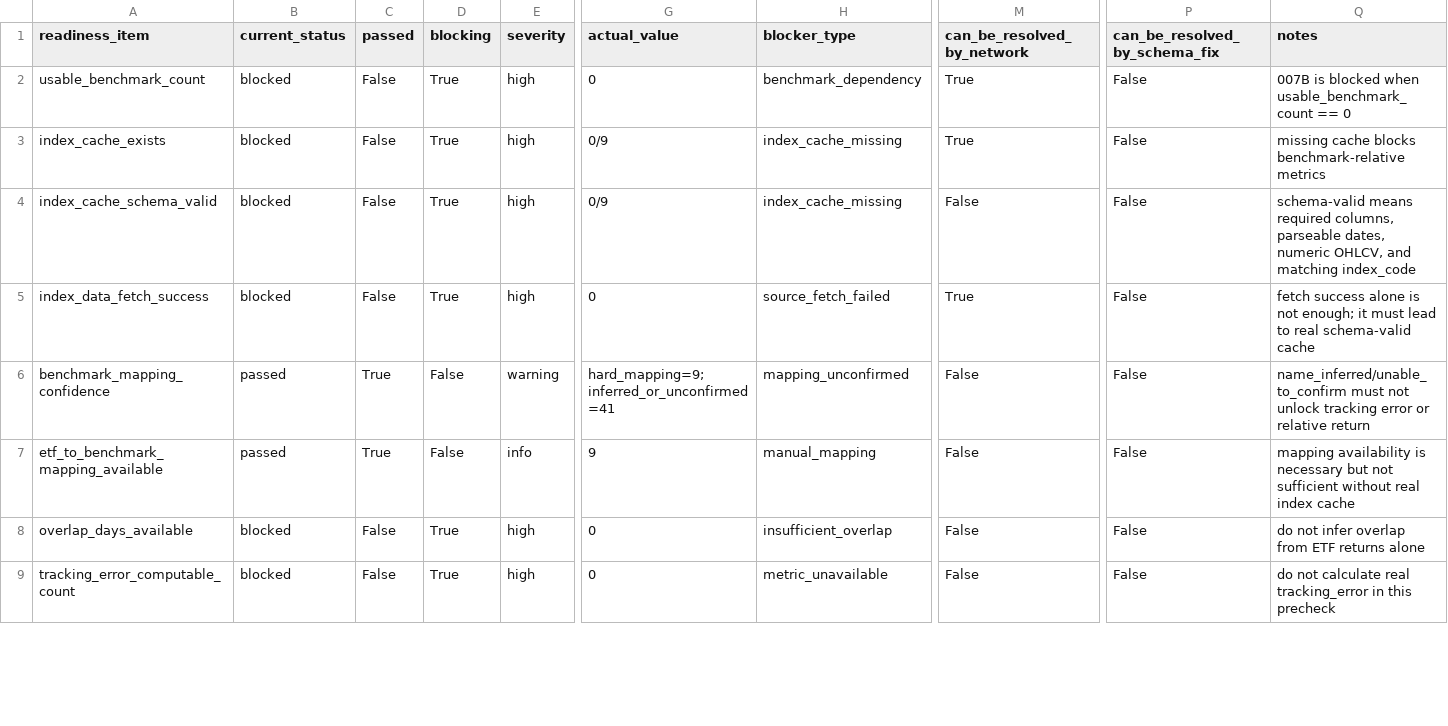
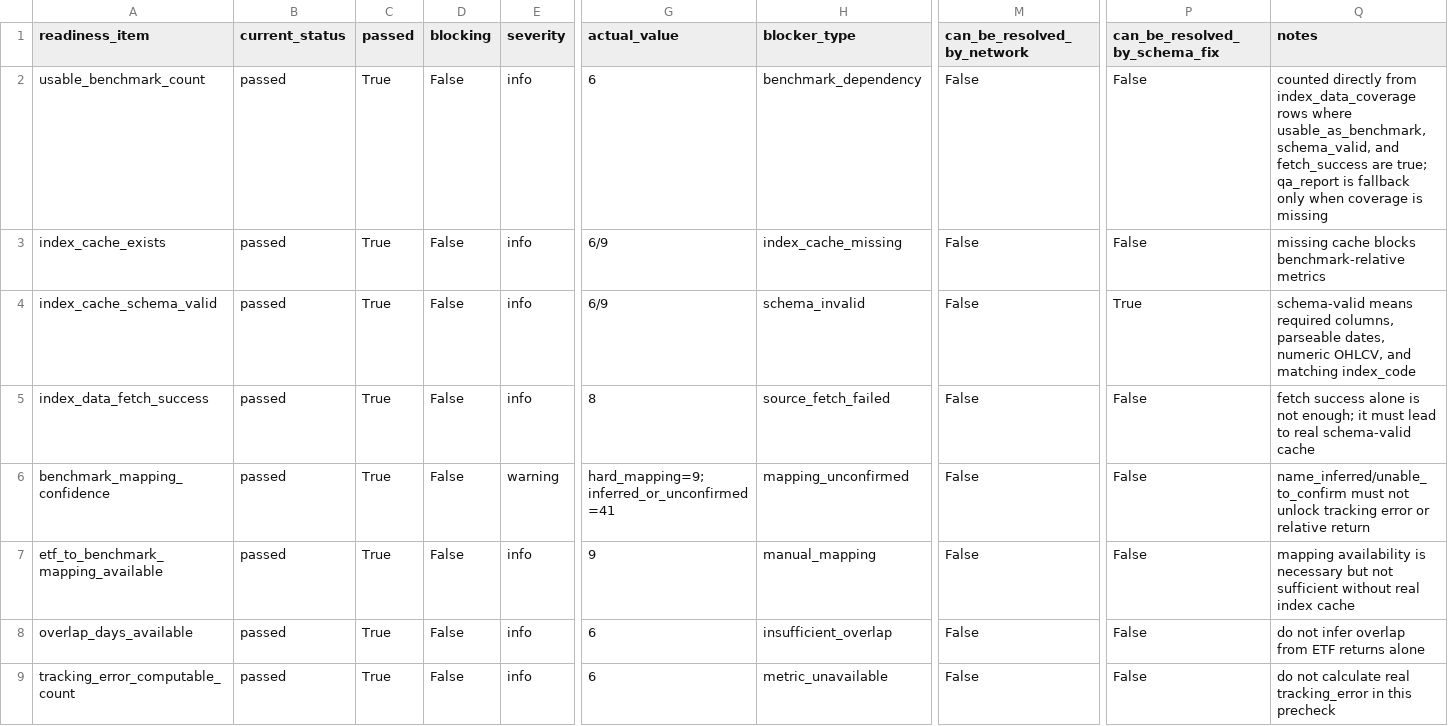
Before and after one commit to C8590/a-share-etf-rotation, a CSV file: output/index_007b_readiness.csv, drawn as a sheet; only a part is shown, gaps mark what is left out; the diff covers the shown part only; the diff names each change by its address in the sheet, - before the commit and + after, or states it on an @@ line.

Commit message:
feat: add ETF 007B small-scope metrics validation

```diff
--- a/output/index_007b_readiness.csv
+++ b/output/index_007b_readiness.csv
-B2:B5 (current_status): blocked
+B2:B5 (current_status): passed
-C2:C5 (passed): False
+C2:C5 (passed): True
-D2:D5 (blocking): True
+D2:D5 (blocking): False
-E2:E5 (severity): high
+E2:E5 (severity): info
-G2 (actual_value): 0
+G2 (actual_value): 6
-M2:M3 (can_be_resolved_by_network): True
+M2:M3 (can_be_resolved_by_network): False
-Q2 (notes): 007B is blocked when usable_benchmark_count == 0
+Q2 (notes): counted directly from index_data_coverage rows where usable_as_benchmark, schema_valid, and fetch_success are true; qa_report is fallback only when coverage is missing
-G3:G4 (actual_value): 0/9
+G3:G4 (actual_value): 6/9
-H4 (blocker_type): index_cache_missing
+H4 (blocker_type): schema_invalid
-P4 (can_be_resolved_by_schema_fix): False
+P4 (can_be_resolved_by_schema_fix): True
-G5 (actual_value): 0
+G5 (actual_value): 8
-M5 (can_be_resolved_by_network): True
+M5 (can_be_resolved_by_network): False
-B8:B9 (current_status): blocked
+B8:B9 (current_status): passed
-C8:C9 (passed): False
+C8:C9 (passed): True
-D8:D9 (blocking): True
+D8:D9 (blocking): False
-E8:E9 (severity): high
+E8:E9 (severity): info
-G8:G9 (actual_value): 0
+G8:G9 (actual_value): 6
```
Also changed, not shown: 3 added rows and 16 edited cells elsewhere in this file, output/factor_008b_readiness_summary.csv, output/index_007b_readiness_summary.csv, 28 other files.
